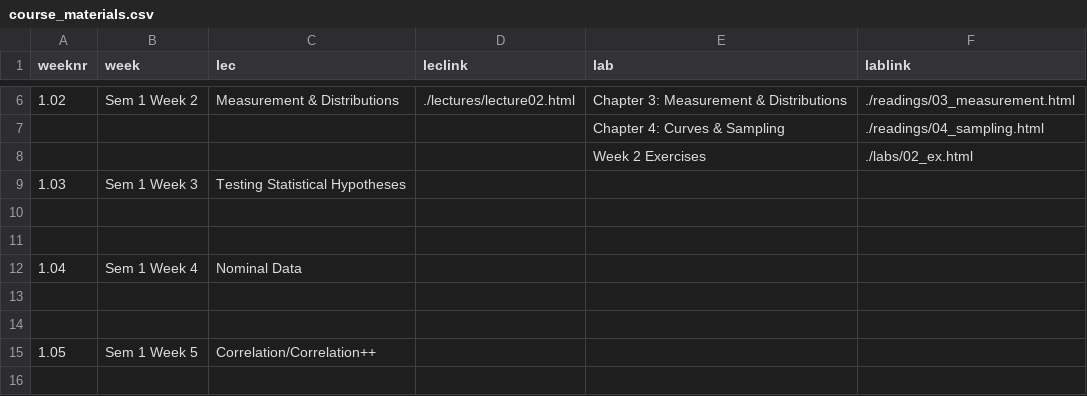
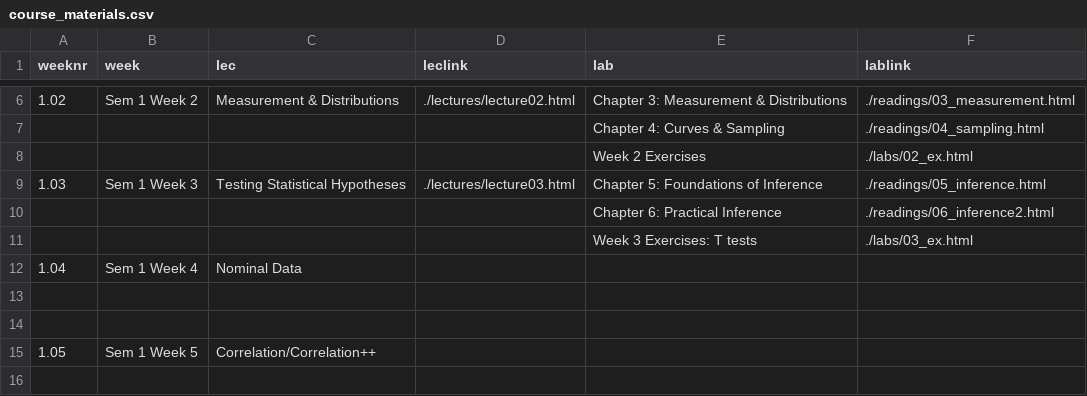
Before and after one commit to uoepsy/usmr, a CSV file: docs/2627/course_materials.csv, drawn as a sheet; only a part is shown, gaps mark what is left out.

```diff
--- a/docs/2627/course_materials.csv
+++ b/docs/2627/course_materials.csv
@@ -8,5 +8,5 @@ weeknr,week,lec,leclink,lab,lablink
 ,,,,Week 2 Exercises,./labs/02_ex.html
-1.03,Sem 1 Week 3,Testing Statistical Hypotheses,,,
-,,,,,
-,,,,,
+1.03,Sem 1 Week 3,Testing Statistical Hypotheses,./lectures/lecture03.html,Chapter 5: Foundations of Inference,./readings/05_inference.html
+,,,,Chapter 6: Practical Inference,./readings/06_inference2.html
+,,,,Week 3 Exercises: T tests,./labs/03_ex.html
 1.04,Sem 1 Week 4,Nominal Data,,,
```
Also changed, not shown: 1 other file.
